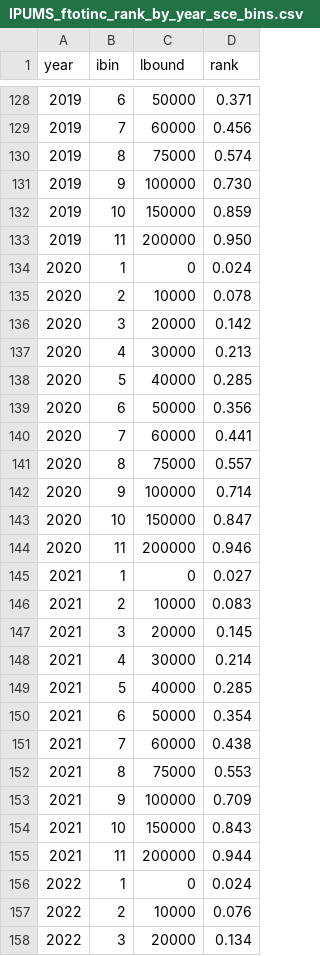
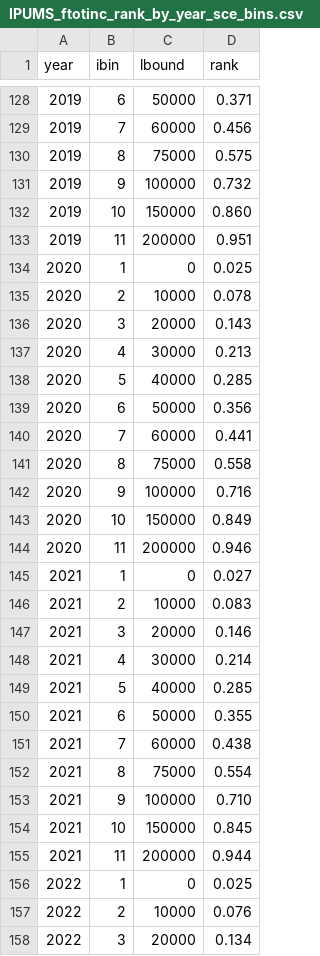
Before and after one commit to richardfoltyn/sce-import, a CSV file: data/IPUMS_ftotinc_rank_by_year_sce_bins.csv, drawn as a sheet; only a part is shown, gaps mark what is left out; the diff covers the shown part only.

Commit message:
Recreate ACS CSV file

```diff
--- a/data/IPUMS_ftotinc_rank_by_year_sce_bins.csv
+++ b/data/IPUMS_ftotinc_rank_by_year_sce_bins.csv
@@ -129,9 +129,9 @@ year,ibin,lbound,rank
 2019,7,60000,0.456
-2019,8,75000,0.574
-2019,9,100000,0.730
-2019,10,150000,0.859
-2019,11,200000,0.950
-2020,1,0,0.024
+2019,8,75000,0.575
+2019,9,100000,0.732
+2019,10,150000,0.860
+2019,11,200000,0.951
+2020,1,0,0.025
 2020,2,10000,0.078
-2020,3,20000,0.142
+2020,3,20000,0.143
 2020,4,30000,0.213
@@ -140,5 +140,5 @@ year,ibin,lbound,rank
 2020,7,60000,0.441
-2020,8,75000,0.557
-2020,9,100000,0.714
-2020,10,150000,0.847
+2020,8,75000,0.558
+2020,9,100000,0.716
+2020,10,150000,0.849
 2020,11,200000,0.946
@@ -146,12 +146,12 @@ year,ibin,lbound,rank
 2021,2,10000,0.083
-2021,3,20000,0.145
+2021,3,20000,0.146
 2021,4,30000,0.214
 2021,5,40000,0.285
-2021,6,50000,0.354
+2021,6,50000,0.355
 2021,7,60000,0.438
-2021,8,75000,0.553
-2021,9,100000,0.709
-2021,10,150000,0.843
+2021,8,75000,0.554
+2021,9,100000,0.710
+2021,10,150000,0.845
 2021,11,200000,0.944
-2022,1,0,0.024
+2022,1,0,0.025
 2022,2,10000,0.076
```
Also changed, not shown: 43 edited cells elsewhere in this file.
